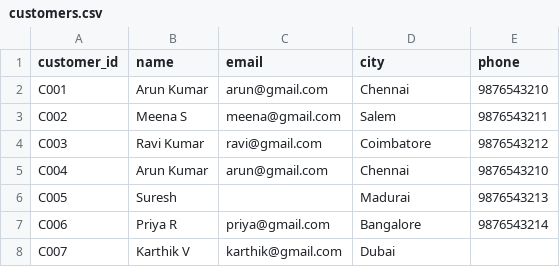
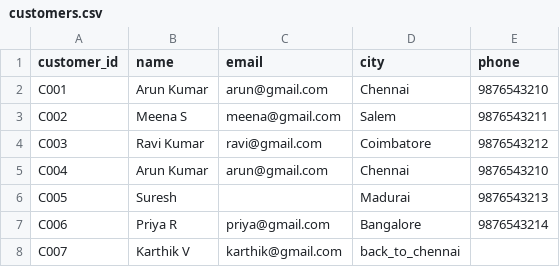
Before and after one commit to NIDHARSAN-V/fabric-de-project, a CSV file: data/raw/customers.csv, drawn as a sheet.

Commit message:
C007 back to chennai

```diff
--- a/data/raw/customers.csv
+++ b/data/raw/customers.csv
@@ -7,2 +7,2 @@ C005,Suresh,,Madurai,9876543213
 C006,Priya R,priya@gmail.com,Bangalore,9876543214
-C007,Karthik V,karthik@gmail.com,Dubai,
+C007,Karthik V,karthik@gmail.com,back_to_chennai,
```
